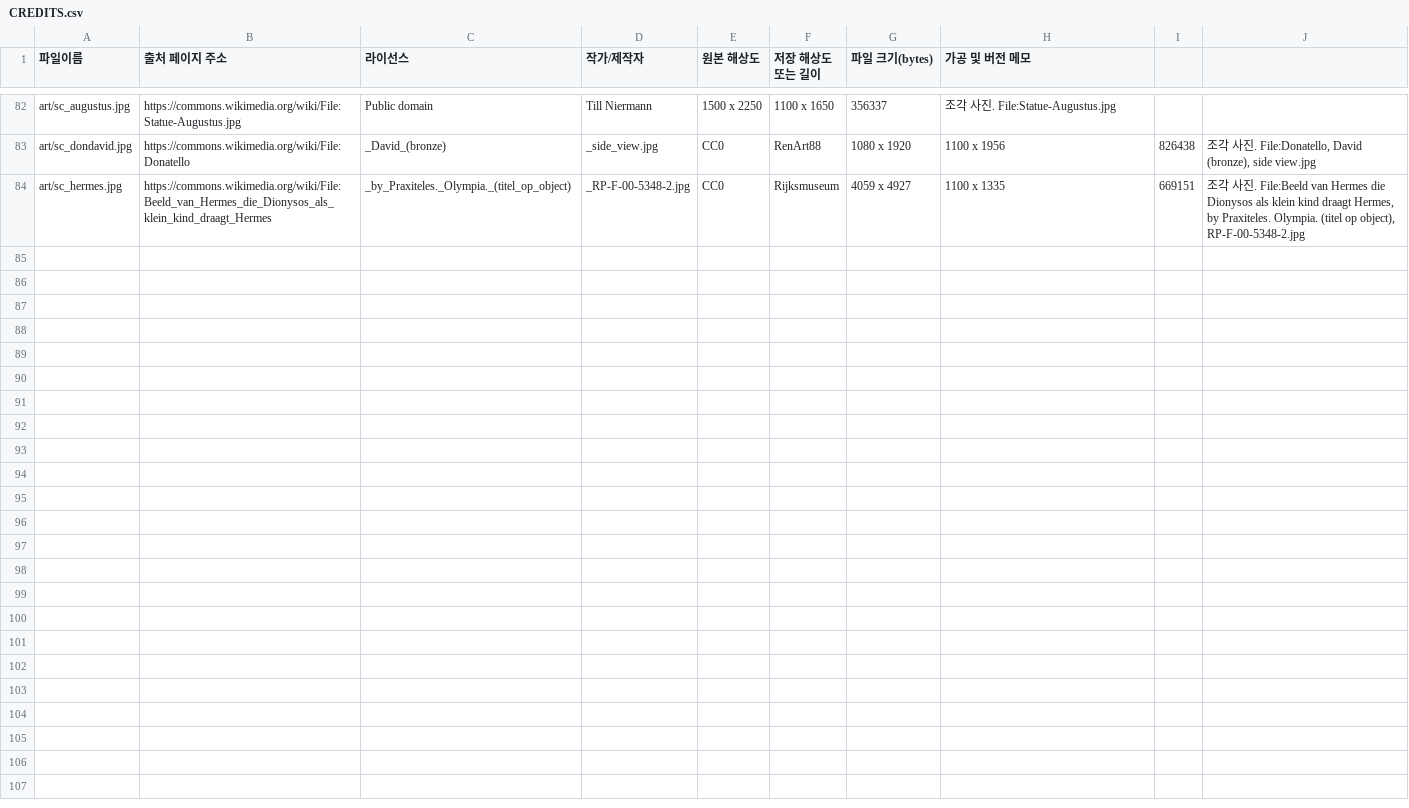
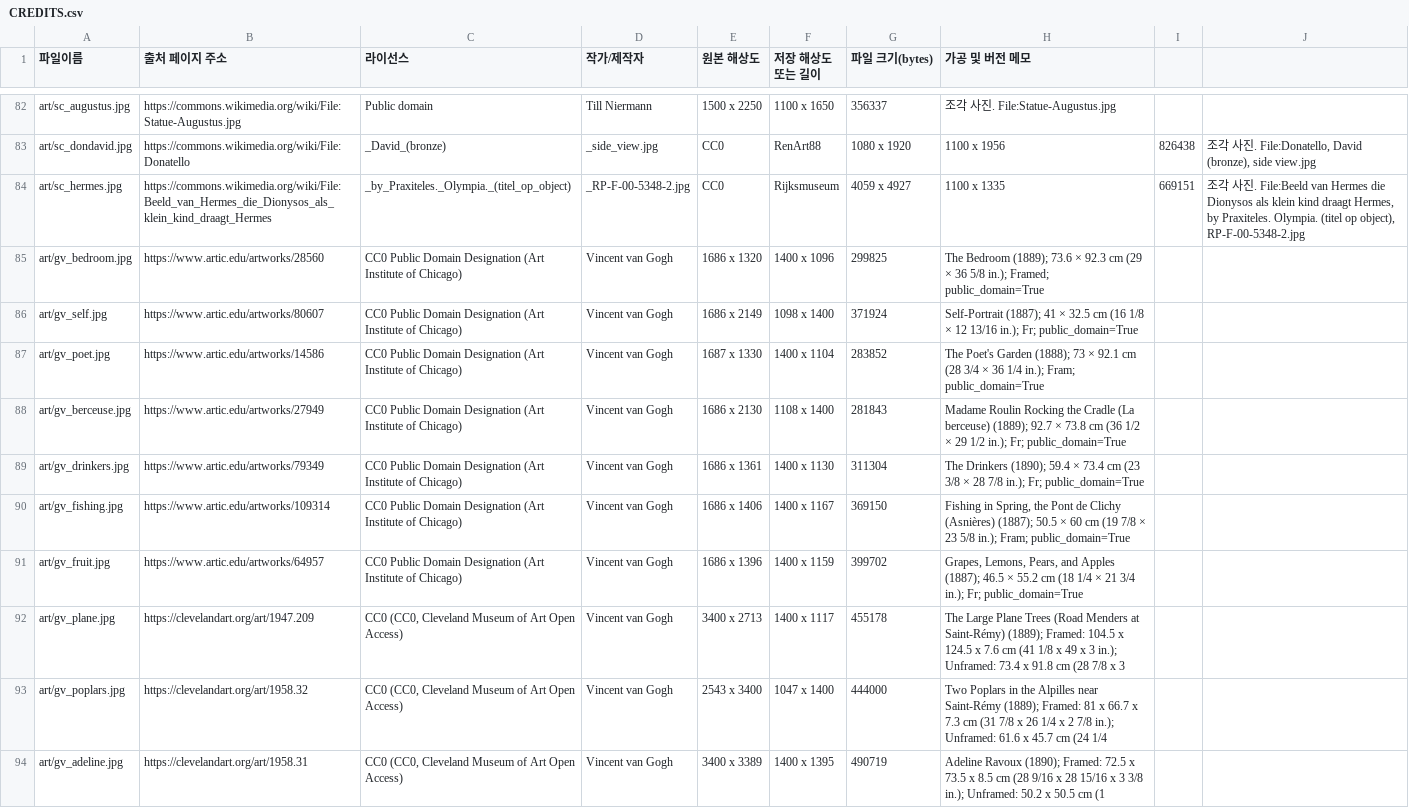
Before and after one commit to dbsrugk/misulzip-site, a CSV file: hwasil/CREDITS.csv, drawn as a sheet; only a part is shown, gaps mark what is left out; the diff names each change by its address in the sheet, - before the commit and + after, or states it on an @@ line.

```diff
--- a/hwasil/CREDITS.csv
+++ b/hwasil/CREDITS.csv
+row 85: art/gv_bedroom.jpg | https://www.artic.edu/artworks/28560 | CC0 Public Domain Designation (Art Institute of Chicago) | Vincent van Gogh | 1686 x 1320 | 1400 x 1096 | 299825 | The Bedroom (1889); 73.6 × 92.3 cm (29 × 36 5/8 in.); Framed; public_domain=True
+row 86: art/gv_self.jpg | https://www.artic.edu/artworks/80607 | CC0 Public Domain Designation (Art Institute of Chicago) | Vincent van Gogh | 1686 x 2149 | 1098 x 1400 | 371924 | Self-Portrait (1887); 41 × 32.5 cm (16 1/8 × 12 13/16 in.); Fr; public_domain=True
+row 87: art/gv_poet.jpg | https://www.artic.edu/artworks/14586 | CC0 Public Domain Designation (Art Institute of Chicago) | Vincent van Gogh | 1687 x 1330 | 1400 x 1104 | 283852 | The Poet's Garden (1888); 73 × 92.1 cm (28 3/4 × 36 1/4 in.); Fram; public_domain=True
+row 88: art/gv_berceuse.jpg | https://www.artic.edu/artworks/27949 | CC0 Public Domain Designation (Art Institute of Chicago) | Vincent van Gogh | 1686 x 2130 | 1108 x 1400 | 281843 | Madame Roulin Rocking the Cradle (La berceuse) (1889); 92.7 × 73.8 cm (36 1/2 × 29 1/2 in.); Fr; public_domain=True
+row 89: art/gv_drinkers.jpg | https://www.artic.edu/artworks/79349 | CC0 Public Domain Designation (Art Institute of Chicago) | Vincent van Gogh | 1686 x 1361 | 1400 x 1130 | 311304 | The Drinkers (1890); 59.4 × 73.4 cm (23 3/8 × 28 7/8 in.); Fr; public_domain=True
+row 90: art/gv_fishing.jpg | https://www.artic.edu/artworks/109314 | CC0 Public Domain Designation (Art Institute of Chicago) | Vincent van Gogh | 1686 x 1406 | 1400 x 1167 | 369150 | Fishing in Spring, the Pont de Clichy (Asnières) (1887); 50.5 × 60 cm (19 7/8 × 23 5/8 in.); Fram; public_domain=True
+row 91: art/gv_fruit.jpg | https://www.artic.edu/artworks/64957 | CC0 Public Domain Designation (Art Institute of Chicago) | Vincent van Gogh | 1686 x 1396 | 1400 x 1159 | 399702 | Grapes, Lemons, Pears, and Apples (1887); 46.5 × 55.2 cm (18 1/4 × 21 3/4 in.); Fr; public_domain=True
+row 92: art/gv_plane.jpg | https://clevelandart.org/art/1947.209 | CC0 (CC0, Cleveland Museum of Art Open Access) | Vincent van Gogh | 3400 x 2713 | 1400 x 1117 | 455178 | The Large Plane Trees (Road Menders at Saint-Rémy) (1889); Framed: 104.5 x 124.5 x 7.6 cm (41 1/8 x 49 x 3 in.); Unframed: 73.4 x 91.8 cm (28 7/8 x 3
+row 93: art/gv_poplars.jpg | https://clevelandart.org/art/1958.32 | CC0 (CC0, Cleveland Museum of Art Open Access) | Vincent van Gogh | 2543 x 3400 | 1047 x 1400 | 444000 | Two Poplars in the Alpilles near Saint-Rémy (1889); Framed: 81 x 66.7 x 7.3 cm (31 7/8 x 26 1/4 x 2 7/8 in.); Unframed: 61.6 x 45.7 cm (24 1/4
+row 94: art/gv_adeline.jpg | https://clevelandart.org/art/1958.31 | CC0 (CC0, Cleveland Museum of Art Open Access) | Vincent van Gogh | 3400 x 3389 | 1400 x 1395 | 490719 | Adeline Ravoux (1890); Framed: 72.5 x 73.5 x 8.5 cm (28 9/16 x 28 15/16 x 3 3/8 in.); Unframed: 50.2 x 50.5 cm (1
```
Also changed, not shown: 15 other files.
